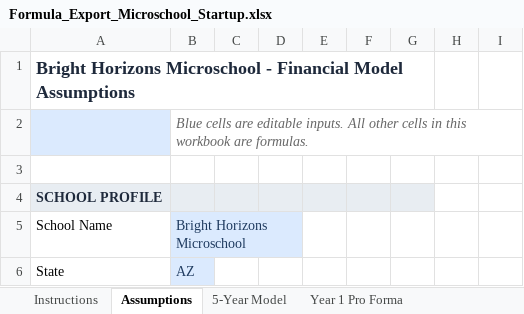
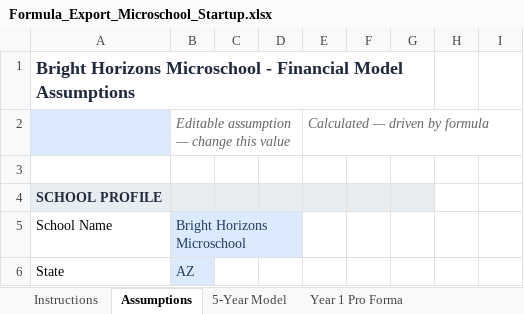
Before and after one commit to oronico/Schoolstack_Budget, an Excel workbook: artifacts/api-server/qa-output/Formula_Export_Microschool_Startup.xlsx, sheet Assumptions, drawn as a sheet; only a part is shown; values as stored, in another font and other column widths than the file's, no borders; removed rows and columns are numbered as before the commit, all else as after; the diff names each change by its address in the sheet, - before the commit and + after, or states it on an @@ line.

```diff
--- a/artifacts/api-server/qa-output/Formula_Export_Microschool_Startup.xlsx (sheet Assumptions)
+++ b/artifacts/api-server/qa-output/Formula_Export_Microschool_Startup.xlsx (sheet Assumptions)
-row 2:  | Blue cells are editable inputs. All other cells in this workbook are formulas.
+row 2:  | Editable assumption — change this value |  |  | Calculated — driven by formula
```
Also changed, not shown: artifacts/api-server/qa-output/Single-Year_Pro_Forma_Microschool_Startup.xlsx, artifacts/api-server/qa-output/Single-Year_Pro_Forma_Private_School_+_ESA.xlsx, 27 other files.
